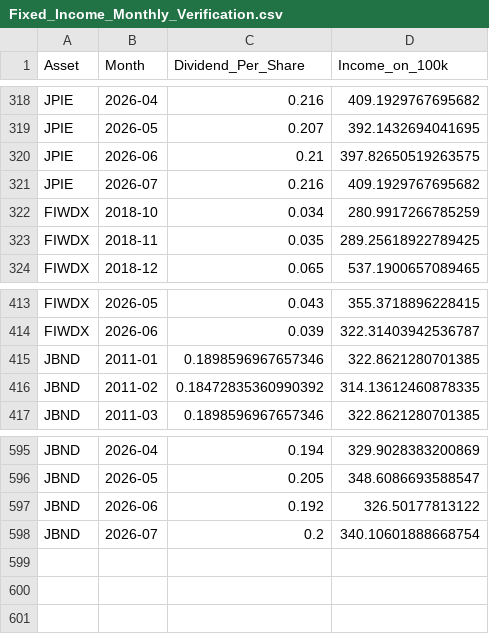
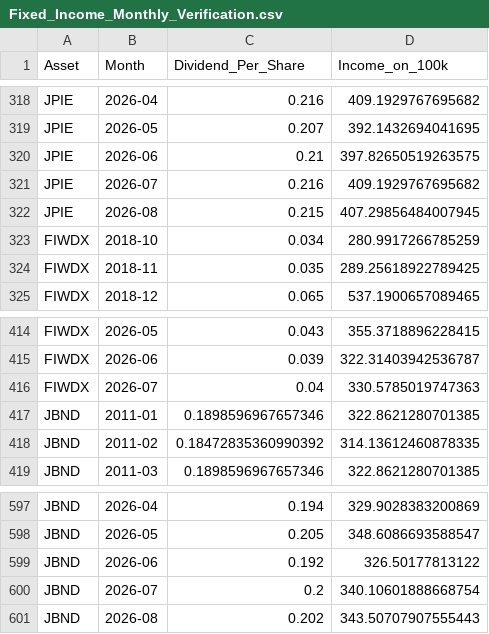
Before and after one commit to wesl8n-sketch/A1V12-Dashboard, a CSV file: Data/Fixed_Income_Monthly_Verification.csv, drawn as a sheet; only a part is shown, gaps mark what is left out; the diff names each change by its address in the sheet, - before the commit and + after, or states it on an @@ line.

```diff
--- a/Data/Fixed_Income_Monthly_Verification.csv
+++ b/Data/Fixed_Income_Monthly_Verification.csv
+row 322: JPIE | 2026-08 | 0.215 | 407.29856484007945
+row 416: FIWDX | 2026-07 | 0.04 | 330.5785019747363
+row 601: JBND | 2026-08 | 0.202 | 343.50707907555443
```
Also changed, not shown: Data/Alpha_Overlay_Daily_Values.csv, Data/Daily_Holdings.csv, 27 other files.
